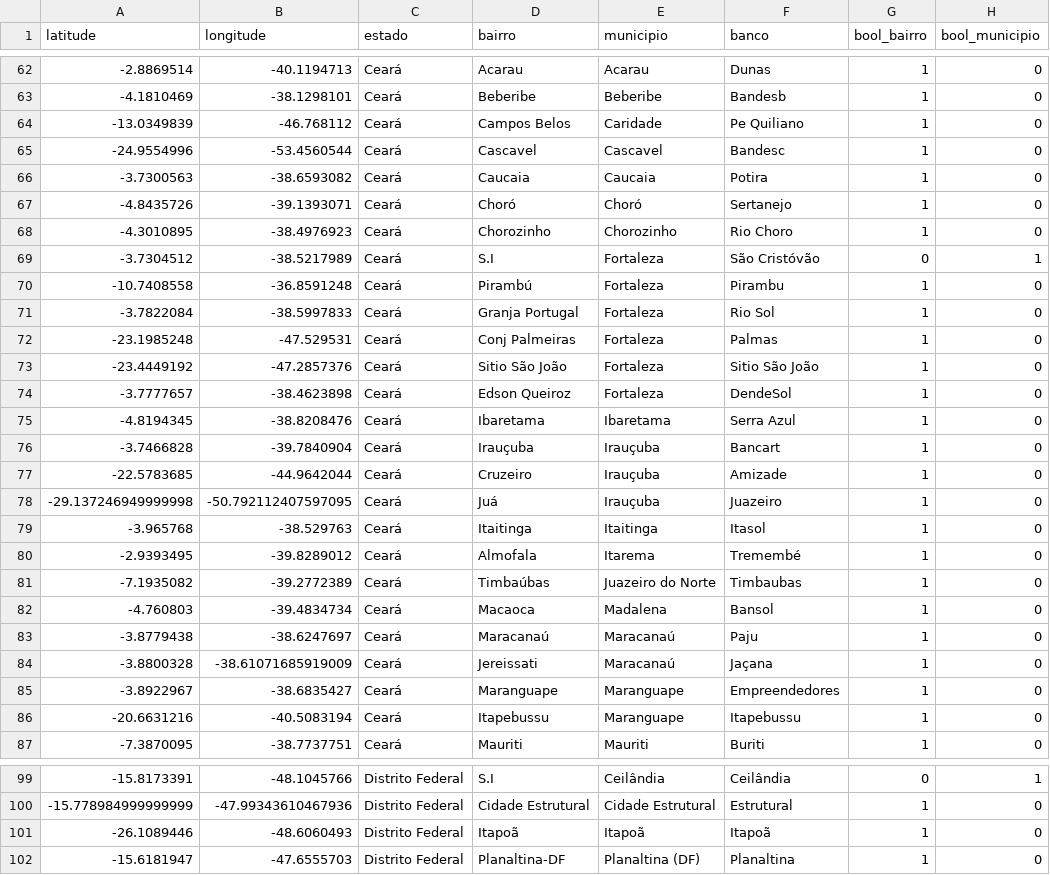
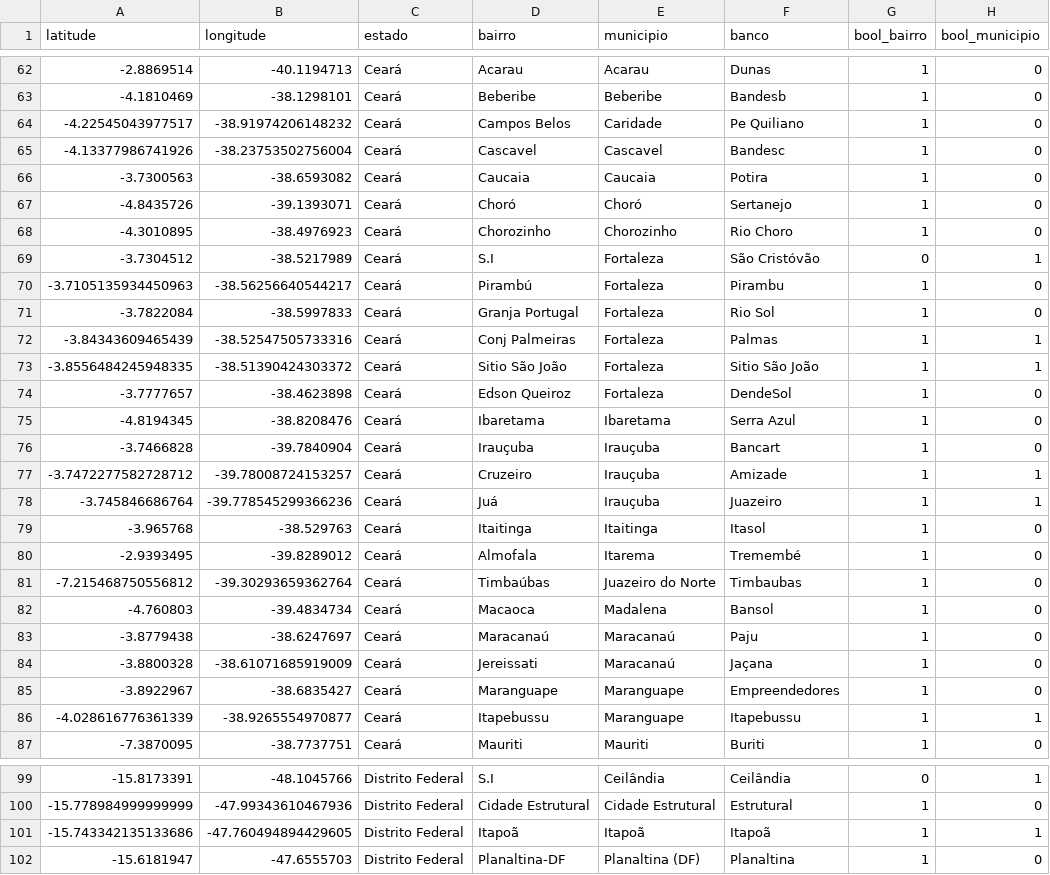
Before and after one commit to GabrielPonte/CompSoc, a CSV file: bancos_python.csv, drawn as a sheet; only a part is shown, gaps mark what is left out; the diff covers the shown part only.

Commit message:
Feat: atualização das coordenadas
-Linhas: 53 a 103
-Das linhas 70 a 103, foram colocadas flags nos booleanos (1,1) para saber quais foram alteradas manualmente

```diff
--- a/bancos_python.csv
+++ b/bancos_python.csv
@@ -63,4 +63,4 @@ latitude,longitude,estado,bairro,municipio,banco,bool_bairro,bool_municipio
 -4.1810469,-38.1298101,Ceará,Beberibe,Beberibe,Bandesb,1,0
--13.0349839,-46.768112,Ceará,Campos Belos,Caridade,Pe Quiliano,1,0
--24.9554996,-53.4560544,Ceará,Cascavel,Cascavel,Bandesc,1,0
+-4.22545043977517, -38.91974206148232,Ceará,Campos Belos,Caridade,Pe Quiliano,1,0
+-4.13377986741926, -38.23753502756004,Ceará,Cascavel,Cascavel,Bandesc,1,0
 -3.7300563,-38.6593082,Ceará,Caucaia,Caucaia,Potira,1,0
@@ -69,6 +69,6 @@ latitude,longitude,estado,bairro,municipio,banco,bool_bairro,bool_municipio
 -3.7304512,-38.5217989,Ceará,S.I,Fortaleza,São Cristóvão,0,1
--10.7408558,-36.8591248,Ceará,Pirambú,Fortaleza,Pirambu,1,0
+-3.7105135934450963, -38.56256640544217,Ceará,Pirambú,Fortaleza,Pirambu,1,0
 -3.7822084,-38.5997833,Ceará,Granja Portugal,Fortaleza,Rio Sol,1,0
--23.1985248,-47.529531,Ceará,Conj Palmeiras,Fortaleza,Palmas,1,0
--23.4449192,-47.2857376,Ceará,Sitio São João,Fortaleza,Sitio São João,1,0
+-3.84343609465439, -38.52547505733316,Ceará,Conj Palmeiras,Fortaleza,Palmas,1,1
+-3.8556484245948335, -38.51390424303372,Ceará,Sitio São João,Fortaleza,Sitio São João,1,1
 -3.7777657,-38.4623898,Ceará,Edson Queiroz,Fortaleza,DendeSol,1,0
@@ -76,7 +76,7 @@ latitude,longitude,estado,bairro,municipio,banco,bool_bairro,bool_municipio
 -3.7466828,-39.7840904,Ceará,Irauçuba,Irauçuba,Bancart,1,0
--22.5783685,-44.9642044,Ceará,Cruzeiro,Irauçuba,Amizade,1,0
--29.137246949999998,-50.792112407597095,Ceará,Juá,Irauçuba,Juazeiro,1,0
+-3.7472277582728712, -39.78008724153257,Ceará,Cruzeiro,Irauçuba,Amizade,1,1
+-3.745846686764, -39.778545299366236,Ceará,Juá,Irauçuba,Juazeiro,1,1
 -3.965768,-38.529763,Ceará,Itaitinga,Itaitinga,Itasol,1,0
 -2.9393495,-39.8289012,Ceará,Almofala,Itarema,Tremembé,1,0
--7.1935082,-39.2772389,Ceará,Timbaúbas,Juazeiro do Norte,Timbaubas,1,0
+-7.215468750556812, -39.30293659362764,Ceará,Timbaúbas,Juazeiro do Norte,Timbaubas,1,0
 -4.760803,-39.4834734,Ceará,Macaoca,Madalena,Bansol,1,0
@@ -85,3 +85,3 @@ latitude,longitude,estado,bairro,municipio,banco,bool_bairro,bool_municipio
 -3.8922967,-38.6835427,Ceará,Maranguape,Maranguape,Empreendedores,1,0
--20.6631216,-40.5083194,Ceará,Itapebussu,Maranguape,Itapebussu,1,0
+-4.028616776361339, -38.9265554970877,Ceará,Itapebussu,Maranguape,Itapebussu,1,1
 -7.3870095,-38.7737751,Ceará,Mauriti,Mauriti,Buriti,1,0
@@ -100,3 +100,3 @@ latitude,longitude,estado,bairro,municipio,banco,bool_bairro,bool_municipio
 -15.778984999999999,-47.99343610467936,Distrito Federal,Cidade Estrutural,Cidade Estrutural,Estrutural,1,0
--26.1089446,-48.6060493,Distrito Federal,Itapoã,Itapoã,Itapoã,1,0
+-15.743342135133686, -47.760494894429605,Distrito Federal,Itapoã,Itapoã,Itapoã,1,1
 -15.6181947,-47.6555703,Distrito Federal,Planaltina-DF,Planaltina (DF),Planaltina,1,0
```
Also changed, not shown: 6 edited cells elsewhere in this file.
